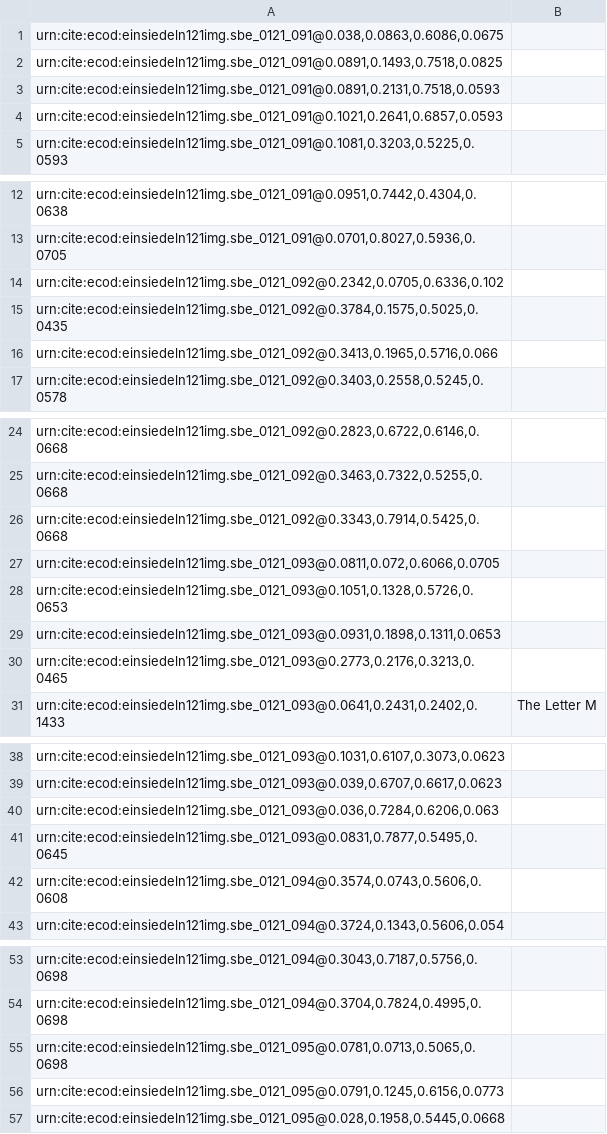
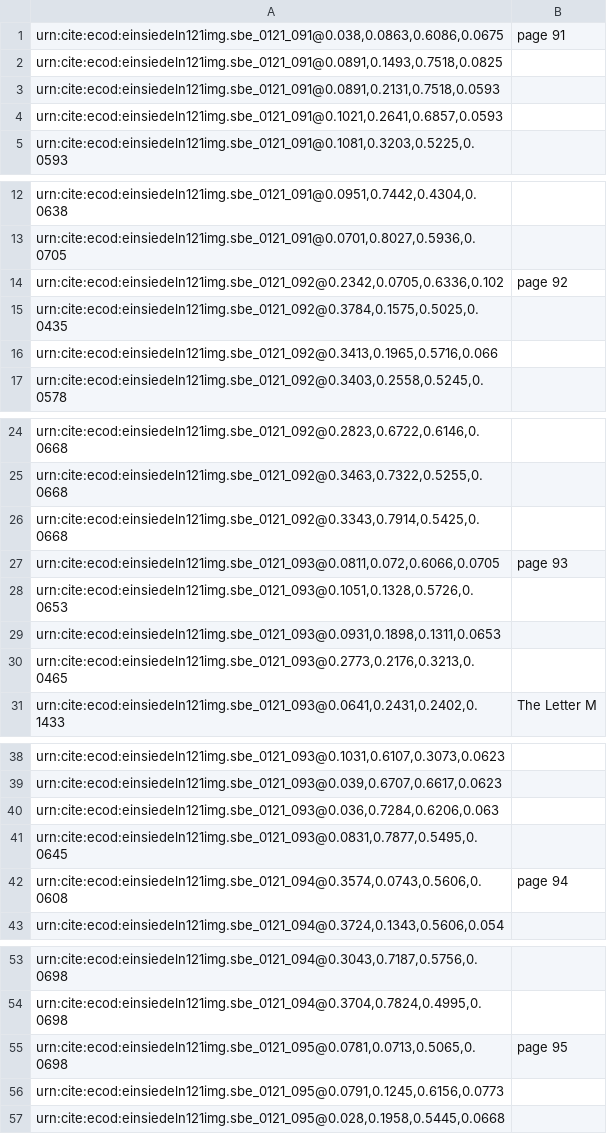
Before and after one commit to HCMID/chant, a CSV file: indices/091-100.csv, drawn as a sheet; only a part is shown, gaps mark what is left out; the diff covers the shown part only.

Commit message:
Update 091-100.csv

```diff
--- a/indices/091-100.csv
+++ b/indices/091-100.csv
@@ -1,2 +1,2 @@
-"urn:cite:ecod:einsiedeln121img.sbe_0121_091@0.038,0.0863,0.6086,0.0675",
+"urn:cite:ecod:einsiedeln121img.sbe_0121_091@0.038,0.0863,0.6086,0.0675", "page 91"
 "urn:cite:ecod:einsiedeln121img.sbe_0121_091@0.0891,0.1493,0.7518,0.0825",
@@ -13,3 +13,3 @@
 "urn:cite:ecod:einsiedeln121img.sbe_0121_091@0.0701,0.8027,0.5936,0.0705",
-"urn:cite:ecod:einsiedeln121img.sbe_0121_092@0.2342,0.0705,0.6336,0.102",
+"urn:cite:ecod:einsiedeln121img.sbe_0121_092@0.2342,0.0705,0.6336,0.102", "page 92"
 "urn:cite:ecod:einsiedeln121img.sbe_0121_092@0.3784,0.1575,0.5025,0.0435",
@@ -26,3 +26,3 @@
 "urn:cite:ecod:einsiedeln121img.sbe_0121_092@0.3343,0.7914,0.5425,0.0668",
-"urn:cite:ecod:einsiedeln121img.sbe_0121_093@0.0811,0.072,0.6066,0.0705",
+"urn:cite:ecod:einsiedeln121img.sbe_0121_093@0.0811,0.072,0.6066,0.0705", "page 93"
 "urn:cite:ecod:einsiedeln121img.sbe_0121_093@0.1051,0.1328,0.5726,0.0653",
@@ -41,3 +41,3 @@
 "urn:cite:ecod:einsiedeln121img.sbe_0121_093@0.0831,0.7877,0.5495,0.0645",
-"urn:cite:ecod:einsiedeln121img.sbe_0121_094@0.3574,0.0743,0.5606,0.0608",
+"urn:cite:ecod:einsiedeln121img.sbe_0121_094@0.3574,0.0743,0.5606,0.0608", "page 94"
 "urn:cite:ecod:einsiedeln121img.sbe_0121_094@0.3724,0.1343,0.5606,0.054",
@@ -54,3 +54,3 @@
 "urn:cite:ecod:einsiedeln121img.sbe_0121_094@0.3704,0.7824,0.4995,0.0698",
-"urn:cite:ecod:einsiedeln121img.sbe_0121_095@0.0781,0.0713,0.5065,0.0698",
+"urn:cite:ecod:einsiedeln121img.sbe_0121_095@0.0781,0.0713,0.5065,0.0698", "page 95"
 "urn:cite:ecod:einsiedeln121img.sbe_0121_095@0.0791,0.1245,0.6156,0.0773",
```
Also changed, not shown: 5 edited cells elsewhere in this file.
